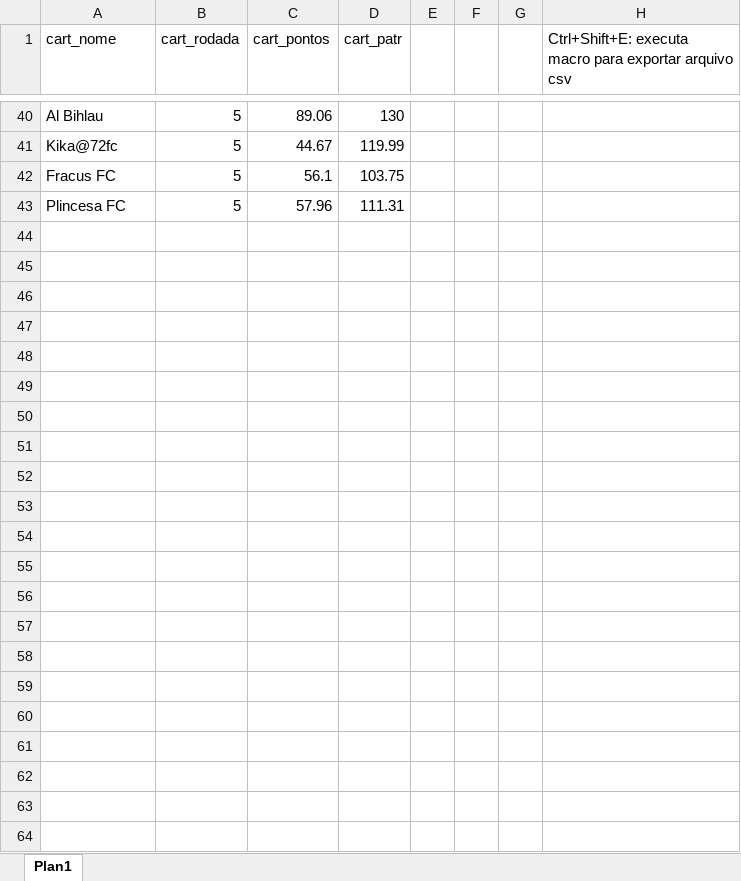
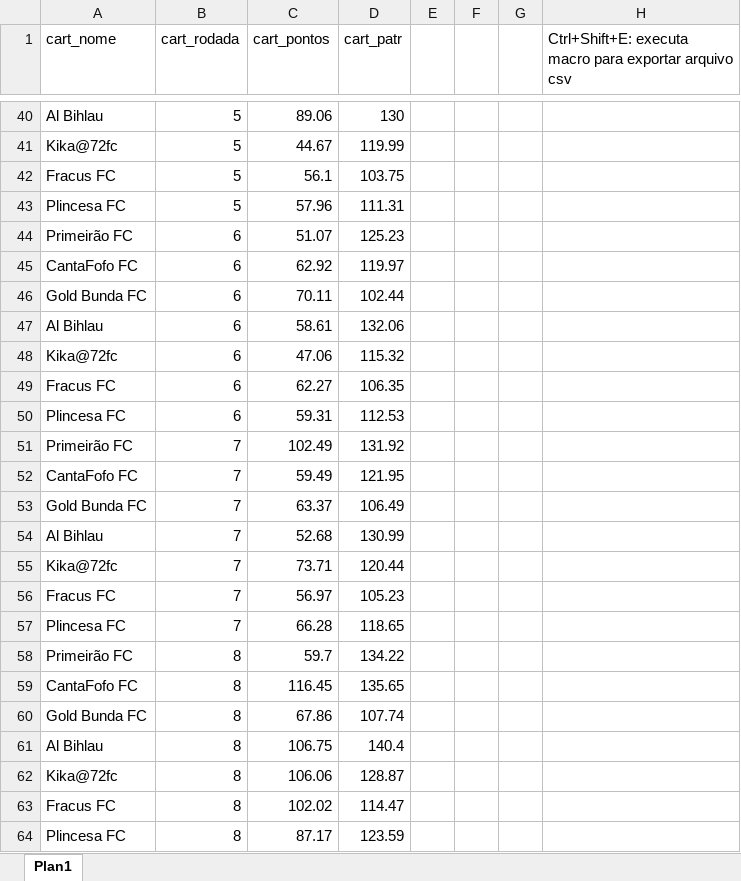
Before and after one commit to renatosts/Ligalito, an Excel workbook: Ligalito.xlsm, sheet Plan1, drawn as a sheet; only a part is shown, gaps mark what is left out; values as stored, in another font and other column widths than the file's, no borders; the diff names each change by its address in the sheet, - before the commit and + after, or states it on an @@ line.

```diff
--- a/Ligalito.xlsm (sheet Plan1)
+++ b/Ligalito.xlsm (sheet Plan1)
+row 44: Primeirão FC | 6 | 51.07 | 125.23
+row 45: CantaFofo FC | 6 | 62.92 | 119.97
+row 46: Gold Bunda FC | 6 | 70.11 | 102.44
+row 47: Al Bihlau | 6 | 58.61 | 132.06
+row 48: Kika@72fc | 6 | 47.06 | 115.32
+row 49: Fracus FC | 6 | 62.27 | 106.35
+row 50: Plincesa FC | 6 | 59.31 | 112.53
+row 51: Primeirão FC | 7 | 102.49 | 131.92
+row 52: CantaFofo FC | 7 | 59.49 | 121.95
+row 53: Gold Bunda FC | 7 | 63.37 | 106.49
+row 54: Al Bihlau | 7 | 52.68 | 130.99
+row 55: Kika@72fc | 7 | 73.71 | 120.44
+row 56: Fracus FC | 7 | 56.97 | 105.23
+row 57: Plincesa FC | 7 | 66.28 | 118.65
+row 58: Primeirão FC | 8 | 59.7 | 134.22
+row 59: CantaFofo FC | 8 | 116.45 | 135.65
+row 60: Gold Bunda FC | 8 | 67.86 | 107.74
+row 61: Al Bihlau | 8 | 106.75 | 140.4
+row 62: Kika@72fc | 8 | 106.06 | 128.87
+row 63: Fracus FC | 8 | 102.02 | 114.47
+row 64: Plincesa FC | 8 | 87.17 | 123.59
```
Also changed, not shown: 1 other file.
